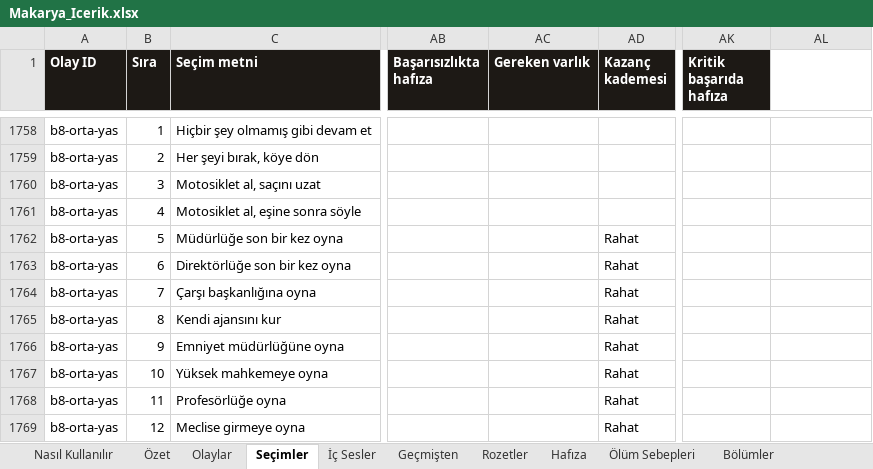
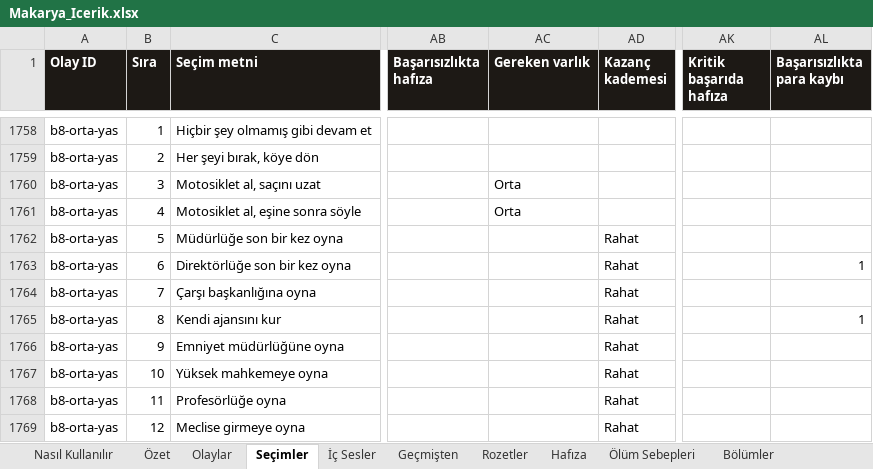
Before and after one commit to Dygrogrand/Makarya, an Excel workbook: Makarya_Icerik.xlsx, sheet Seçimler, drawn as a sheet; only a part is shown, gaps mark what is left out; values as stored, in another font and other column widths than the file's, no borders; the diff covers the shown part only; the diff names each change by its address in the sheet, - before the commit and + after, or states it on an @@ line.

```diff
--- a/Makarya_Icerik.xlsx (sheet Seçimler)
+++ b/Makarya_Icerik.xlsx (sheet Seçimler)
-AL1: (empty)
+AL1: Başarısızlıkta para kaybı
-AL1 fill: none
+AL1 fill: #1D1915
-AC1760:AC1761 (Gereken varlık): (empty)
+AC1760:AC1761 (Gereken varlık): Orta
-AL1763 (Başarısızlıkta para kaybı): (empty)
+AL1763 (Başarısızlıkta para kaybı): 1
-AL1765 (Başarısızlıkta para kaybı): (empty)
+AL1765 (Başarısızlıkta para kaybı): 1
```
Also changed, not shown: 9 added rows and 55 edited cells elsewhere in this sheet, sheet Olaylar, sheet Hafıza, 7 other files.
